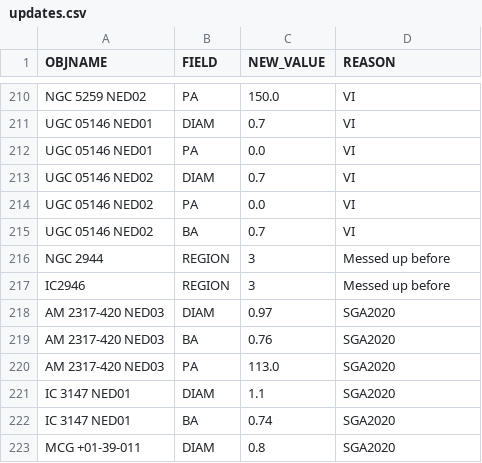
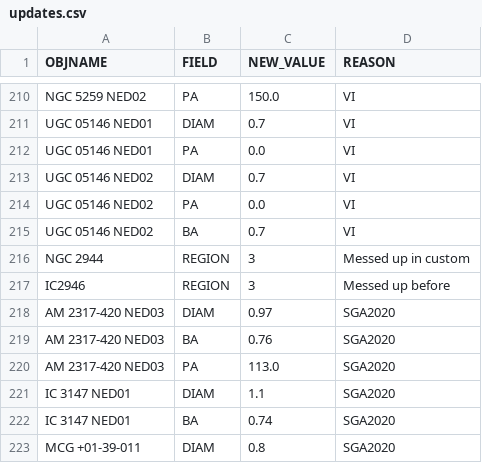
Before and after one commit to moustakas/SGA, a CSV file: py/SGA/data/SGA2025/overlays/v1.2/updates.csv, drawn as a sheet; only a part is shown, gaps mark what is left out; the diff covers the shown part only.

Commit message:
fix incorrect REGION bits for sources added with custom file

```diff
--- a/py/SGA/data/SGA2025/overlays/v1.2/updates.csv
+++ b/py/SGA/data/SGA2025/overlays/v1.2/updates.csv
@@ -215,3 +215,3 @@ UGC 05146 NED02,PA,0.0,VI
 UGC 05146 NED02,BA,0.7,VI
-NGC 2944,REGION,3,Messed up before
+NGC 2944,REGION,3,Messed up in custom
 IC2946,REGION,3,Messed up before
```
Also changed, not shown: 31 added rows elsewhere in this file, 1 other file.
